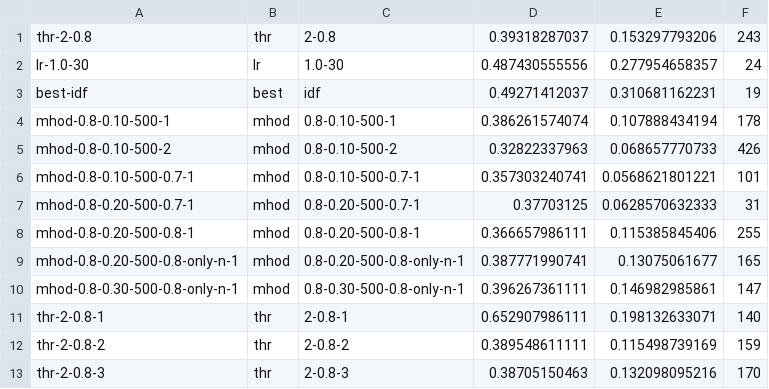
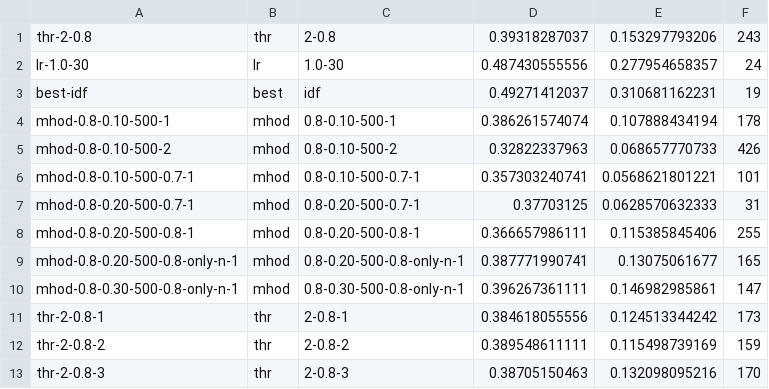
Before and after one commit to beloglazov/ccpe-2014-experiments, a CSV file: results/metrics.csv, drawn as a sheet.

Commit message:
Added new results for thr-2-0.8

```diff
--- a/results/metrics.csv
+++ b/results/metrics.csv
@@ -10,3 +10,3 @@ mhod-0.8-0.20-500-0.8-only-n-1,mhod,0.8-0.20-500-0.8-only-n-1,0.387771990741, 0.
 mhod-0.8-0.30-500-0.8-only-n-1,mhod,0.8-0.30-500-0.8-only-n-1,0.396267361111, 0.146982985861, 147
-thr-2-0.8-1,thr,2-0.8-1,0.652907986111, 0.198132633071, 140
+thr-2-0.8-1,thr,2-0.8-1,0.384618055556, 0.124513344242, 173
 thr-2-0.8-2,thr,2-0.8-2,0.389548611111, 0.115498739169, 159
```
Also changed, not shown: 3 other files.
